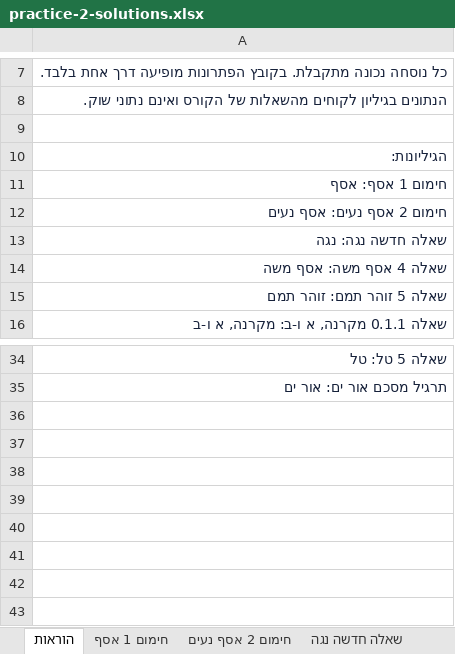
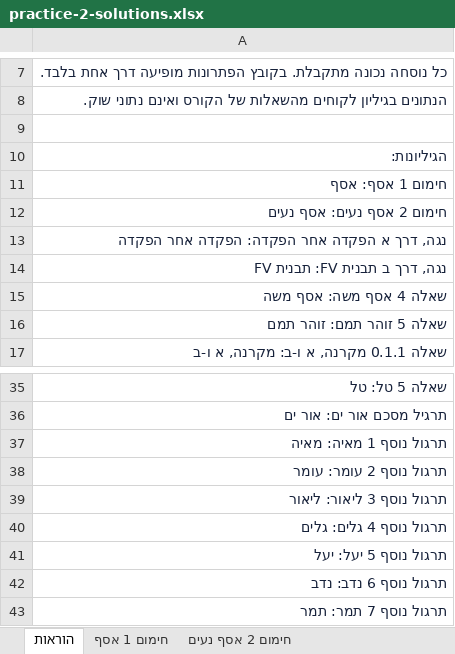
Before and after one commit to shaytsaban/colman-finance-for-managers-mba, an Excel workbook: materials/practice-2-solutions.xlsx, sheet הוראות, drawn as a sheet; only a part is shown, gaps mark what is left out; values as stored, in another font and other column widths than the file's, no borders; the diff names each change by its address in the sheet, - before the commit and + after, or states it on an @@ line.

```diff
--- a/materials/practice-2-solutions.xlsx (sheet הוראות)
+++ b/materials/practice-2-solutions.xlsx (sheet הוראות)
-A13: שאלה חדשה נגה: נגה
+A13: נגה, דרך א הפקדה אחר הפקדה: הפקדה אחר הפקדה
+row 14: נגה, דרך ב תבנית FV: תבנית FV
+row 37: תרגול נוסף 1 מאיה: מאיה
+row 38: תרגול נוסף 2 עומר: עומר
+row 39: תרגול נוסף 3 ליאור: ליאור
+row 40: תרגול נוסף 4 גלים: גלים
+row 41: תרגול נוסף 5 יעל: יעל
+row 42: תרגול נוסף 6 נדב: נדב
+row 43: תרגול נוסף 7 תמר: תמר
```
Also changed, not shown: sheet נגה, דרך א הפקדה אחר הפקדה, sheet שאלה 0.1.1 מקרנה, א ו-ב, sheet שאלה 6 אבנר, sheet תרגיל מסכם אור ים, sheet טלטול 2 המכונה, other sheet tabs, materials/practice-1-solutions.xlsx, materials/practice-1.xlsx, 19 other files.
